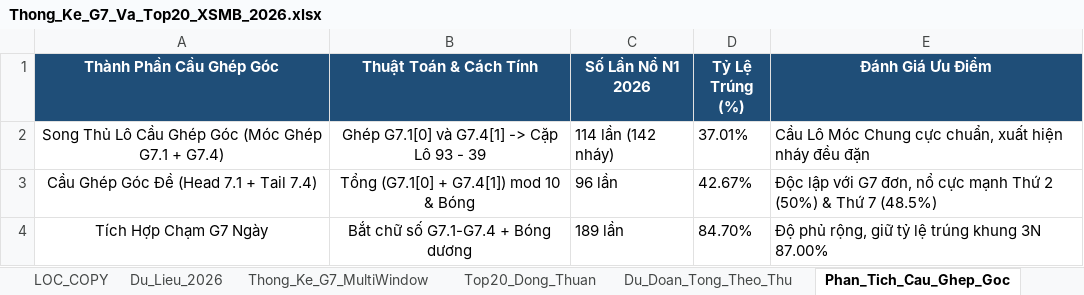
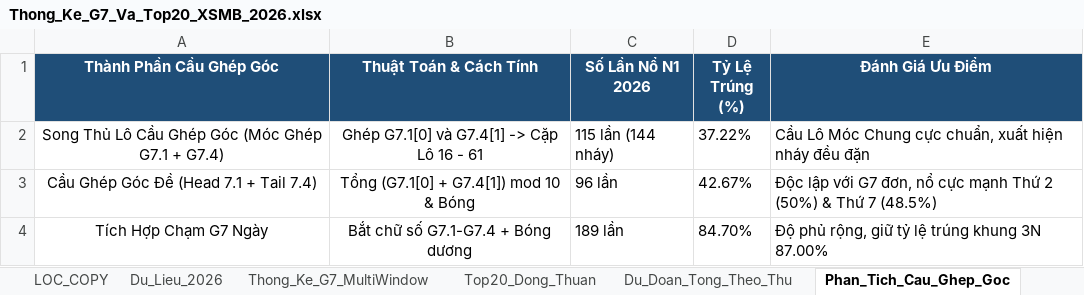
Before and after one commit to happiness2286-dot/logistic, an Excel workbook: Thong_Ke_G7_Va_Top20_XSMB_2026.xlsx, sheet Phan_Tich_Cau_Ghep_Goc, drawn as a sheet; values as stored, in another font and other column widths than the file's, no borders; the diff names each change by its address in the sheet, - before the commit and + after, or states it on an @@ line.

```diff
--- a/Thong_Ke_G7_Va_Top20_XSMB_2026.xlsx (sheet Phan_Tich_Cau_Ghep_Goc)
+++ b/Thong_Ke_G7_Va_Top20_XSMB_2026.xlsx (sheet Phan_Tich_Cau_Ghep_Goc)
-B2 (Thuật Toán & Cách Tính): Ghép G7.1[0] và G7.4[1] -> Cặp Lô 93 - 39
+B2 (Thuật Toán & Cách Tính): Ghép G7.1[0] và G7.4[1] -> Cặp Lô 16 - 61
-C2 (Số Lần Nổ N1 2026): 114 lần (142 nháy)
+C2 (Số Lần Nổ N1 2026): 115 lần (144 nháy)
-D2 (Tỷ Lệ Trúng (%)): 37.01%
+D2 (Tỷ Lệ Trúng (%)): 37.22%
```
Also changed, not shown: sheet Lich_Su_Nuoi_Khung_3Ngay, sheet Top20_Dong_Thuan, sheet Dan_Ha_So_Nhip_Vang, sheet Thong_Ke_Nang_Cao_G7, sheet Du_Lieu_2026, sheet Thong_Ke_G7_MultiWindow, 2 more sheets, 9 other files.
